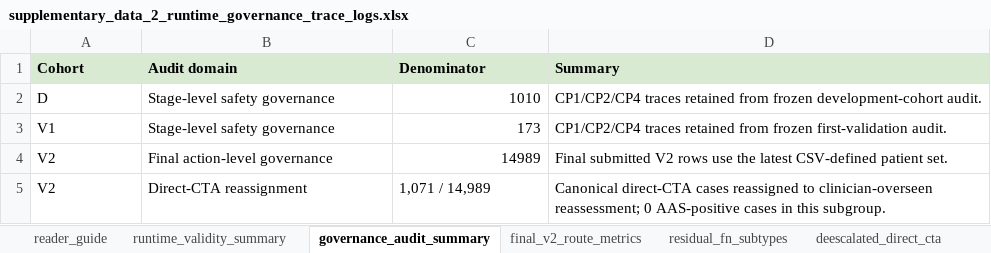
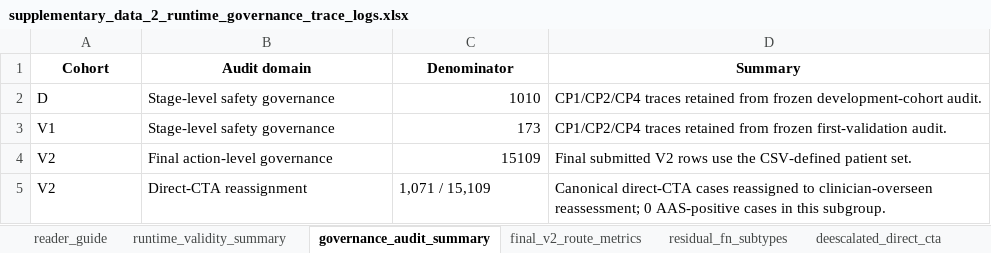
Before and after one commit to gllary/AD-multi-agent, an Excel workbook: supplementary_data_2_runtime_governance_trace_logs.xlsx, sheet governance_audit_summary, drawn as a sheet; values as stored, in another font and other column widths than the file's, no borders; the diff names each change by its address in the sheet, - before the commit and + after, or states it on an @@ line.

```diff
--- a/supplementary_data_2_runtime_governance_trace_logs.xlsx (sheet governance_audit_summary)
+++ b/supplementary_data_2_runtime_governance_trace_logs.xlsx (sheet governance_audit_summary)
@@ A1:D1 fill: #D9EAD3 → none, alignment: left → center @@
-C4 (Denominator): 14989
+C4 (Denominator): 15109
-D4 (Summary): …use the latest CSV-defined patient…
+D4 (Summary): …use the CSV-defined patient…
-C5 (Denominator): 1,071 / 14,989
+C5 (Denominator): 1,071 / 15,109
```
Also changed, not shown: sheet final_v2_route_metrics, sheet residual_fn_subtypes, sheet runtime_validity_summary, sheet deescalated_direct_cta, sheet reader_guide, supplementary_data_1_full_performance_metrics_bootstrap_paired_contrasts.xlsx, 1 other file.
